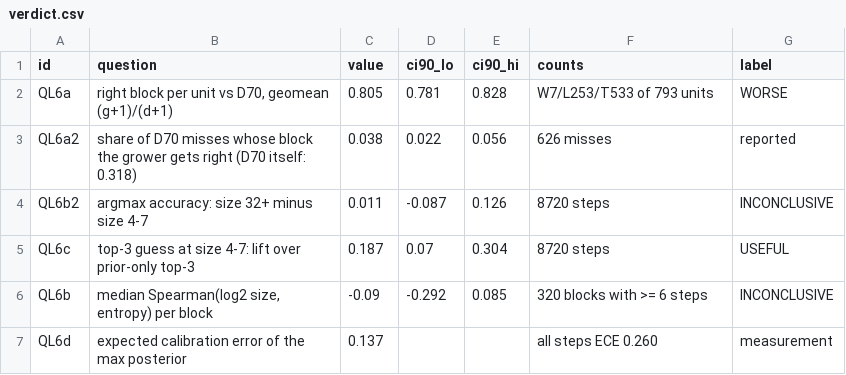
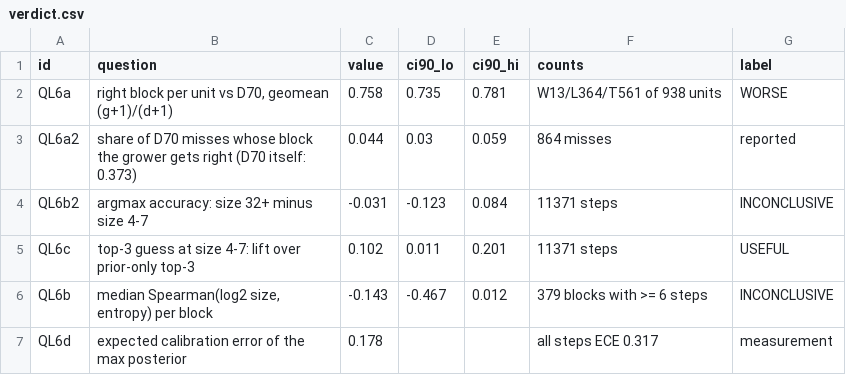
Before and after one commit to drpaj12/loki, a CSV file: experiments/ql6-grow/results/verdict.csv, drawn as a sheet.

```diff
--- a/experiments/ql6-grow/results/verdict.csv
+++ b/experiments/ql6-grow/results/verdict.csv
@@ -1,7 +1,7 @@
 id,question,value,ci90_lo,ci90_hi,counts,label
-QL6a,"right block per unit vs D70, geomean (g+1)/(d+1)",0.805,0.781,0.828,W7/L253/T533 of 793 units,WORSE
-QL6a2,share of D70 misses whose block the grower gets right (D70 itself: 0.318),0.038,0.022,0.056,626 misses,reported
-QL6b2,argmax accuracy: size 32+ minus size 4-7,0.011,-0.087,0.126,8720 steps,INCONCLUSIVE
-QL6c,top-3 guess at size 4-7: lift over prior-only top-3,0.187,0.07,0.304,8720 steps,USEFUL
-QL6b,"median Spearman(log2 size, entropy) per block",-0.09,-0.292,0.085,320 blocks with >= 6 steps,INCONCLUSIVE
-QL6d,expected calibration error of the max posterior,0.137,,,all steps ECE 0.260,measurement
+QL6a,"right block per unit vs D70, geomean (g+1)/(d+1)",0.758,0.735,0.781,W13/L364/T561 of 938 units,WORSE
+QL6a2,share of D70 misses whose block the grower gets right (D70 itself: 0.373),0.044,0.03,0.059,864 misses,reported
+QL6b2,argmax accuracy: size 32+ minus size 4-7,-0.031,-0.123,0.084,11371 steps,INCONCLUSIVE
+QL6c,top-3 guess at size 4-7: lift over prior-only top-3,0.102,0.011,0.201,11371 steps,USEFUL
+QL6b,"median Spearman(log2 size, entropy) per block",-0.143,-0.467,0.012,379 blocks with >= 6 steps,INCONCLUSIVE
+QL6d,expected calibration error of the max posterior,0.178,,,all steps ECE 0.317,measurement
```
Also changed, not shown: experiments/ql6-grow/results/entropy_size.csv, experiments/ql6-grow/results/failure_modes.csv, 15 other files.
